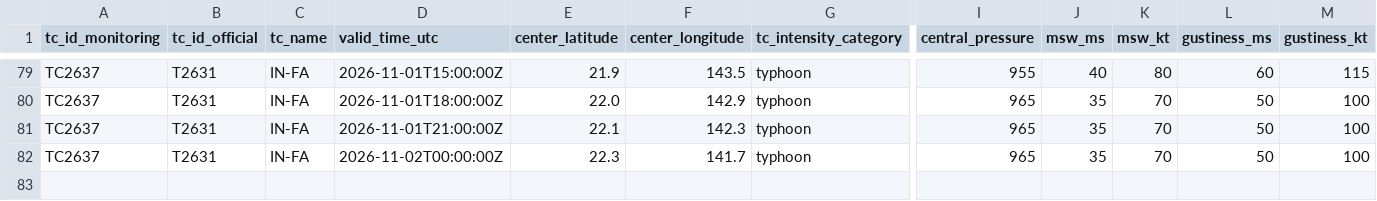
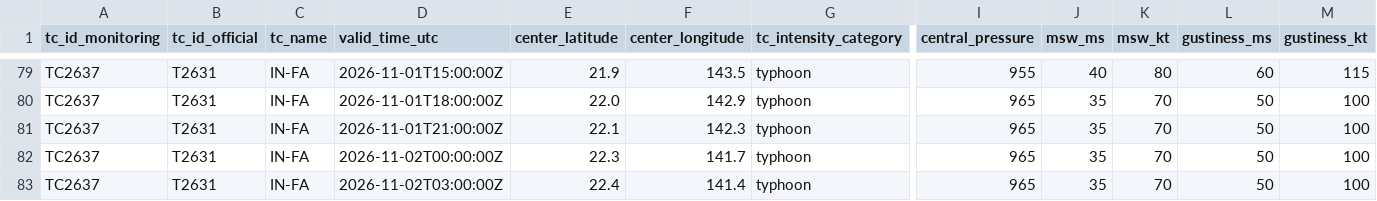
Before and after one commit to beuraieon-a/jma-tc-tracker, a CSV file: data/T2631_IN-FA/besttrack.csv, drawn as a sheet; only a part is shown, gaps mark what is left out; rows hold the shown columns only; the diff names each change by its address in the sheet, - before the commit and + after, or states it on an @@ line.

Commit message:
data: 41384789126 2026-11-02T03:45:29Z

```diff
--- a/data/T2631_IN-FA/besttrack.csv
+++ b/data/T2631_IN-FA/besttrack.csv
+row 83: TC2637 | T2631 | IN-FA | 2026-11-02T03:00:00Z | 22.4 | 141.4 | typhoon | 965 | 35 | 70 | 50 | 100
```
Also changed, not shown: 4 other files.
